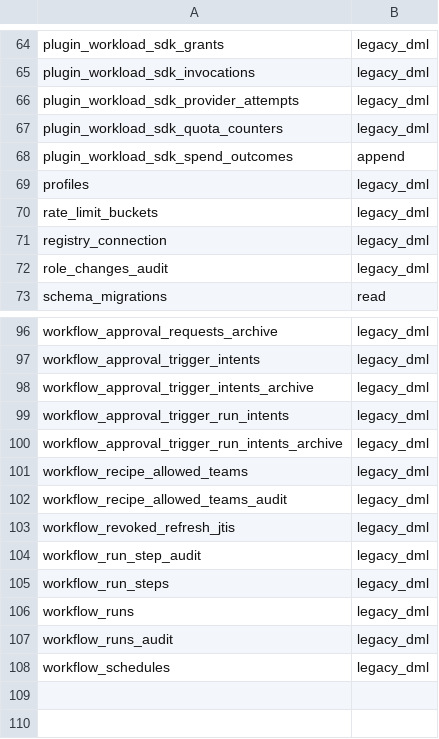
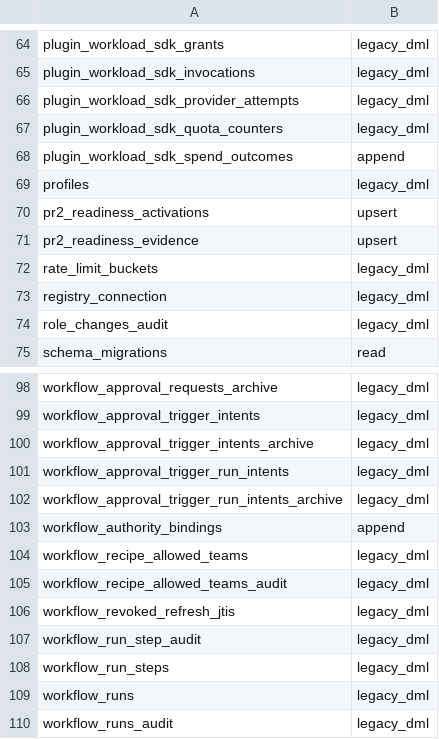
Before and after one commit to evenfire-ai/evenfire, a TSV file: deploy/scripts/control-api-runtime-access-profiles.tsv, drawn as a sheet; only a part is shown, gaps mark what is left out; the shorter side is filled out with more unchanged rows.

Commit message:
fix(control-api): r5-b2 grant runtime PR2 table access
R5-B2

Class-check: PR2 runtime tables -> 3 relations -> exact least-privilege grants

Repro-test: run migrations as control_api_runtime -> required writes pass and DELETE fails

```diff
--- a/deploy/scripts/control-api-runtime-access-profiles.tsv
+++ b/deploy/scripts/control-api-runtime-access-profiles.tsv
@@ -69,2 +69,4 @@ plugin_workload_sdk_spend_outcomes	append
 profiles	legacy_dml
+pr2_readiness_activations	upsert
+pr2_readiness_evidence	upsert
 rate_limit_buckets	legacy_dml
@@ -100,2 +102,3 @@ workflow_approval_trigger_run_intents	legacy_dml
 workflow_approval_trigger_run_intents_archive	legacy_dml
+workflow_authority_bindings	append
 workflow_recipe_allowed_teams	legacy_dml
```
Also changed, not shown: 2 other files.
